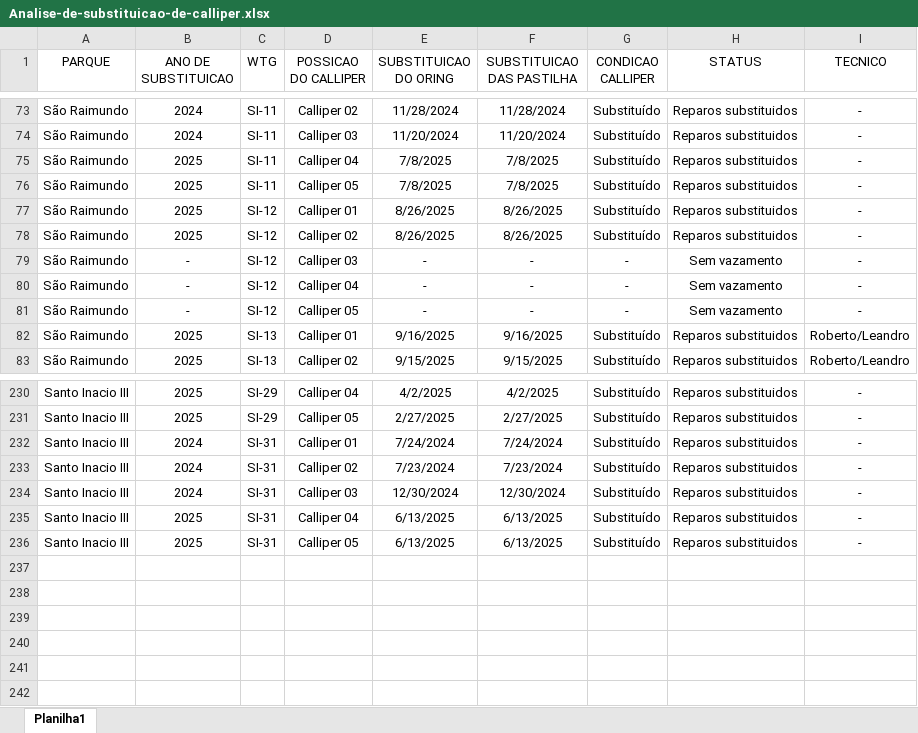
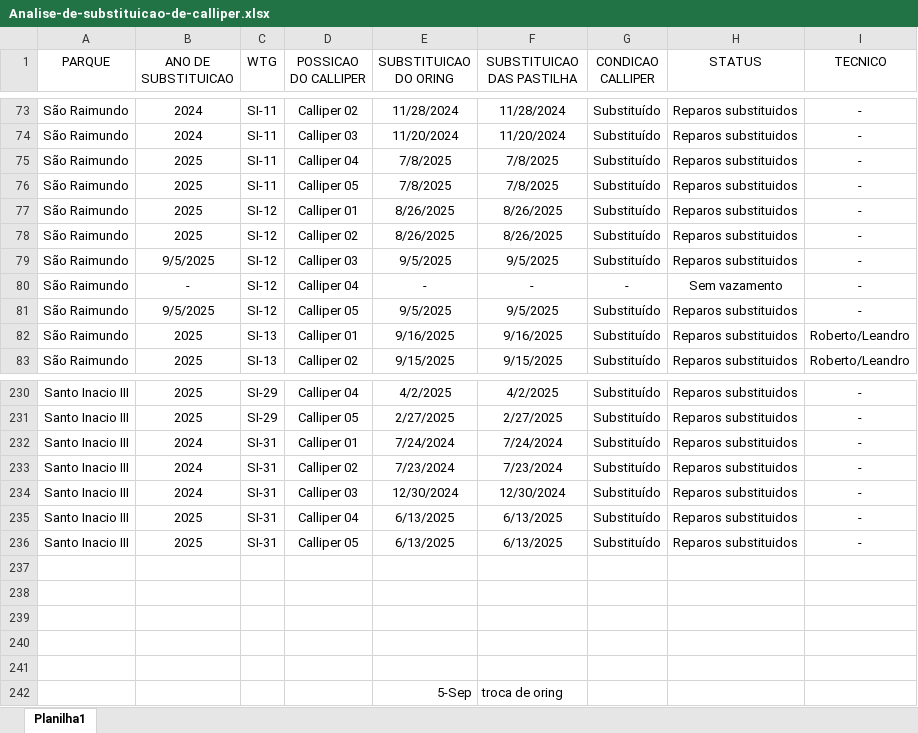
Before and after one commit to deivid0304/dashboard-substituicao-calliper, an Excel workbook: Analise-de-substituicao-de-calliper.xlsx, sheet Planilha1, drawn as a sheet; only a part is shown, gaps mark what is left out; values as stored, in another font and other column widths than the file's, no borders; conditional formats and table styles not drawn; the diff names each change by its address in the sheet, - before the commit and + after, or states it on an @@ line.

```diff
--- a/Analise-de-substituicao-de-calliper.xlsx (sheet Planilha1)
+++ b/Analise-de-substituicao-de-calliper.xlsx (sheet Planilha1)
-B79 (ANO DE SUBSTITUICAO): -
+B79 (ANO DE SUBSTITUICAO): 9/5/2025
-E79 (SUBSTITUICAO DO ORING): -
+E79 (SUBSTITUICAO DO ORING): 9/5/2025
-F79 (SUBSTITUICAO DAS PASTILHA): -
+F79 (SUBSTITUICAO DAS PASTILHA): 9/5/2025
-G79 (CONDICAO CALLIPER): -
+G79 (CONDICAO CALLIPER): Substituído
-H79 (STATUS): Sem vazamento
+H79 (STATUS): Reparos substituidos
-B81 (ANO DE SUBSTITUICAO): -
+B81 (ANO DE SUBSTITUICAO): 9/5/2025
-E81 (SUBSTITUICAO DO ORING): -
+E81 (SUBSTITUICAO DO ORING): 9/5/2025
-F81 (SUBSTITUICAO DAS PASTILHA): -
+F81 (SUBSTITUICAO DAS PASTILHA): 9/5/2025
-G81 (CONDICAO CALLIPER): -
+G81 (CONDICAO CALLIPER): Substituído
-H81 (STATUS): Sem vazamento
+H81 (STATUS): Reparos substituidos
+row 237: (empty)
+row 238: (empty)
+row 239: (empty)
+row 240: (empty)
+row 241: (empty)
+row 242:  |  |  |  | 5-Sep | troca de oring
```
Also changed, not shown: 1 other file.
